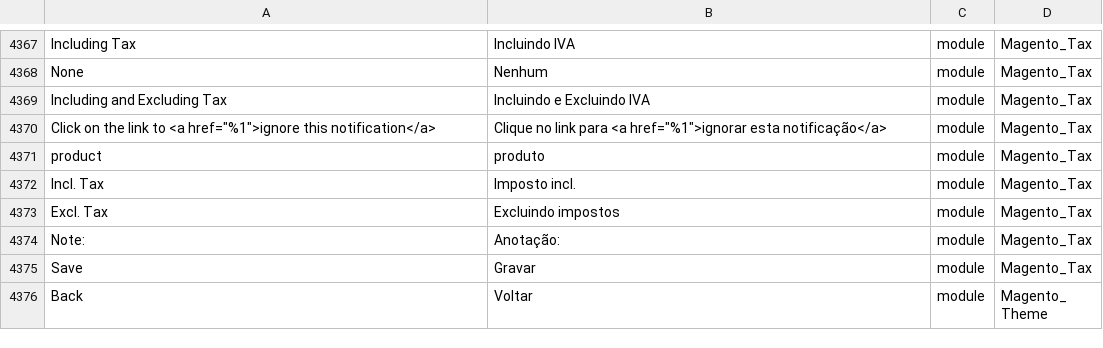
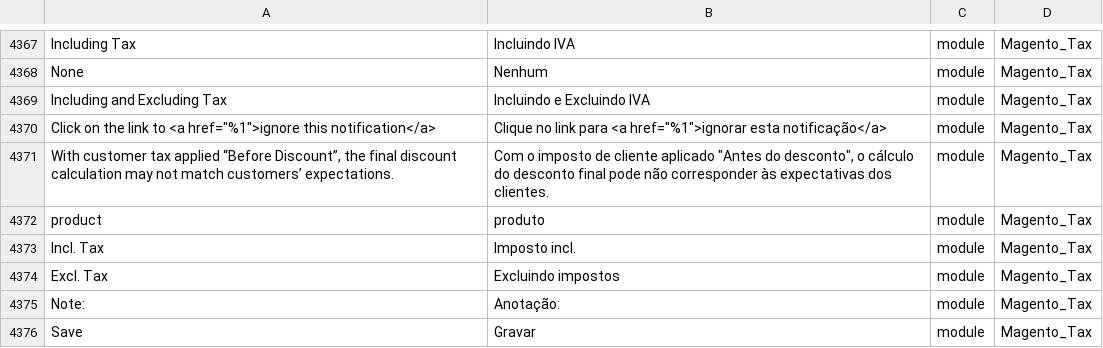
Before and after one commit to Magento2Translations/language_pt_pt, a CSV file: pt_PT.csv, drawn as a sheet; only a part is shown, gaps mark what is left out; the shorter side is filled out with more unchanged rows; the diff names each change by its address in the sheet, - before the commit and + after, or states it on an @@ line.

```diff
--- a/pt_PT.csv
+++ b/pt_PT.csv
+row 4371: With customer tax applied “Before Discount”, the final discount calculation may not match customers’ expectations. | Com o imposto de cliente aplicado "Antes do desconto", o cálculo do desconto final pode não corresponder às expectativas dos clientes. | module | Magento_Tax
```
Also changed, not shown: 1 other file.
